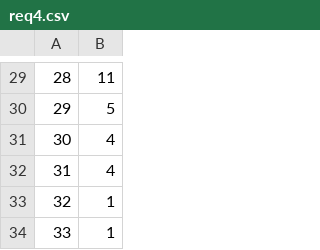
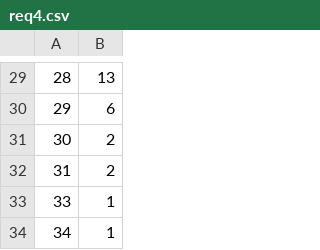
Before and after one commit to demakov-nk/coworking, a CSV file: csv/req4.csv, drawn as a sheet; only a part is shown, gaps mark what is left out; removed rows and columns are numbered as before the commit, all else as after; the diff covers the shown part only; the diff names each change by its address in the sheet, - before the commit and + after, or states it on an @@ line.

```diff
--- a/csv/req4.csv
+++ b/csv/req4.csv
-B29: 11
+B29: 13
-B30: 5
+B30: 6
-B31:B32: 4
+B31:B32: 2
-row 33: 32 | 1
+row 34: 34 | 1
```
Also changed, not shown: 1 added row, 1 removed row and 27 edited cells elsewhere in this file, 16 other files.
